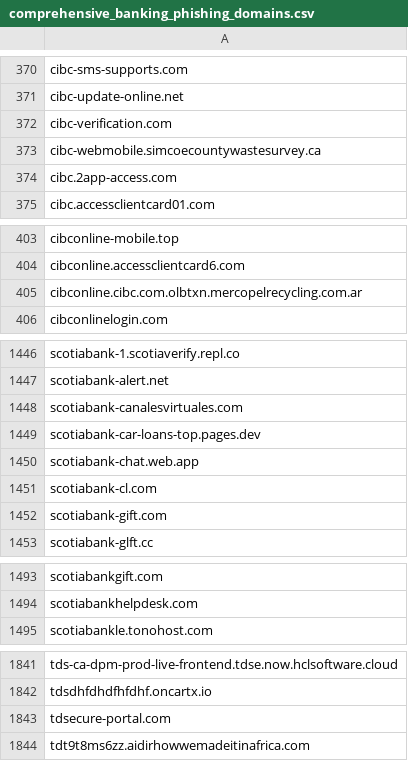
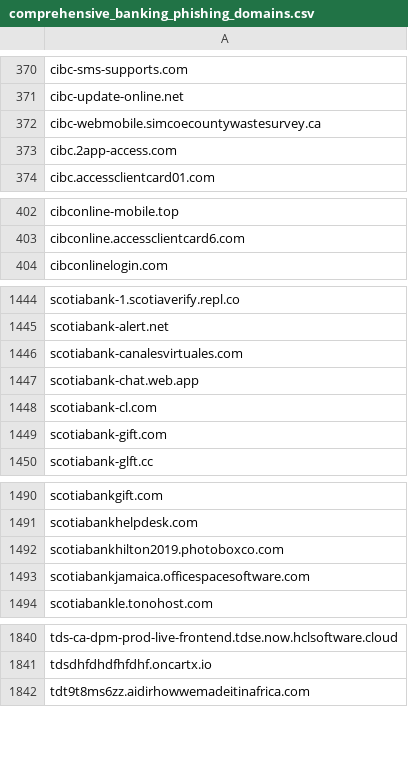
Before and after one commit to Phishcan/phishcan-data, a CSV file: api/banking/comprehensive_banking_phishing_domains.csv, drawn as a sheet; only a part is shown, gaps mark what is left out; the diff covers the shown part only.

Commit message:
Update phishing exports - 2026-11-16_07-38-47

```diff
--- a/api/banking/comprehensive_banking_phishing_domains.csv
+++ b/api/banking/comprehensive_banking_phishing_domains.csv
@@ -371,3 +371,2 @@ cibc-sms-supports.com
 cibc-update-online.net
-cibc-verification.com
 cibc-webmobile.simcoecountywastesurvey.ca
@@ -404,3 +403,2 @@ cibconline-mobile.top
 cibconline.accessclientcard6.com
-cibconline.cibc.com.olbtxn.mercopelrecycling.com.ar
 cibconlinelogin.com
@@ -1448,3 +1446,2 @@ scotiabank-alert.net
 scotiabank-canalesvirtuales.com
-scotiabank-car-loans-top.pages.dev
 scotiabank-chat.web.app
@@ -1494,2 +1491,4 @@ scotiabankgift.com
 scotiabankhelpdesk.com
+scotiabankhilton2019.photoboxco.com
+scotiabankjamaica.officespacesoftware.com
 scotiabankle.tonohost.com
@@ -1842,3 +1841,2 @@ tds-ca-dpm-prod-live-frontend.tdse.now.hclsoftware.cloud
 tdsdhfdhdfhfdhf.oncartx.io
-tdsecure-portal.com
 tdt9t8ms6zz.aidirhowwemadeitinafrica.com
```
Also changed, not shown: 2 removed rows elsewhere in this file, api/government/comprehensive_government_phishing_domains.csv, 9 other files.
